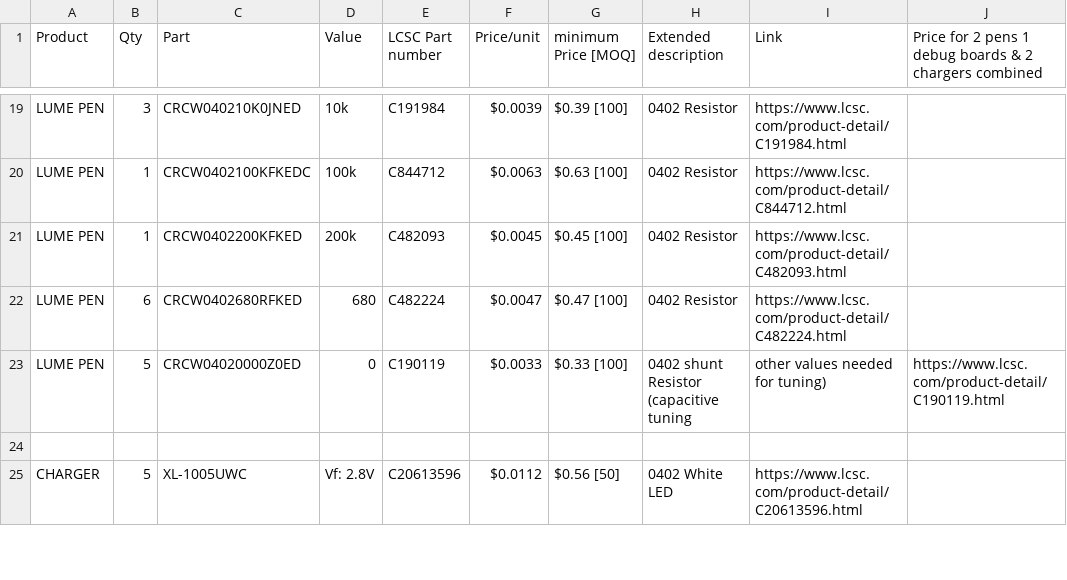
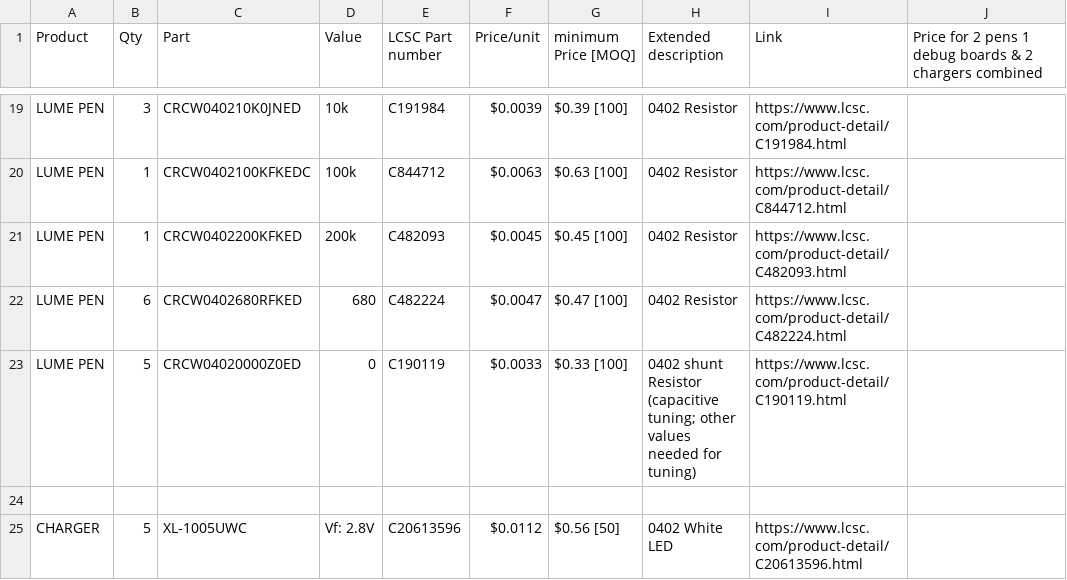
Before and after one commit to silkscreen-studio/Lume-pen, a CSV file: BOM.csv, drawn as a sheet; only a part is shown, gaps mark what is left out.

Commit message:
Update BOM.csv

```diff
--- a/BOM.csv
+++ b/BOM.csv
@@ -22,3 +22,3 @@ LUME PEN,1,CRCW0402200KFKED,200k,C482093,$0.0045,$0.45 [100],0402 Resistor,https
 LUME PEN,6,CRCW0402680RFKED,680,C482224,$0.0047,$0.47 [100],0402 Resistor,https://www.lcsc.com/product-detail/C482224.html,
-LUME PEN,5,CRCW04020000Z0ED,0,C190119,$0.0033,$0.33 [100],0402 shunt Resistor (capacitive tuning, other values needed for tuning),https://www.lcsc.com/product-detail/C190119.html,
+LUME PEN,5,CRCW04020000Z0ED,0,C190119,$0.0033,$0.33 [100],0402 shunt Resistor (capacitive tuning; other values needed for tuning),https://www.lcsc.com/product-detail/C190119.html,
 ,,,,,,,,,
```
